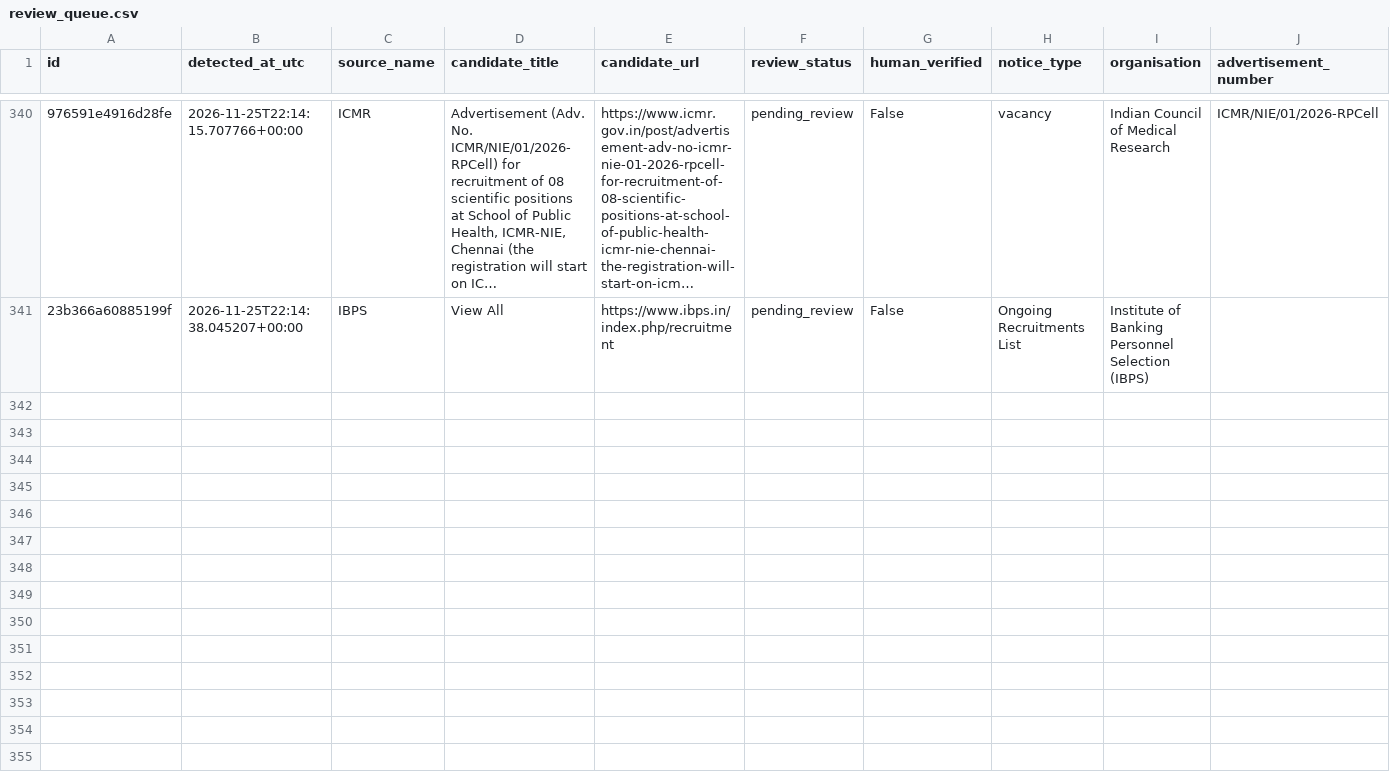
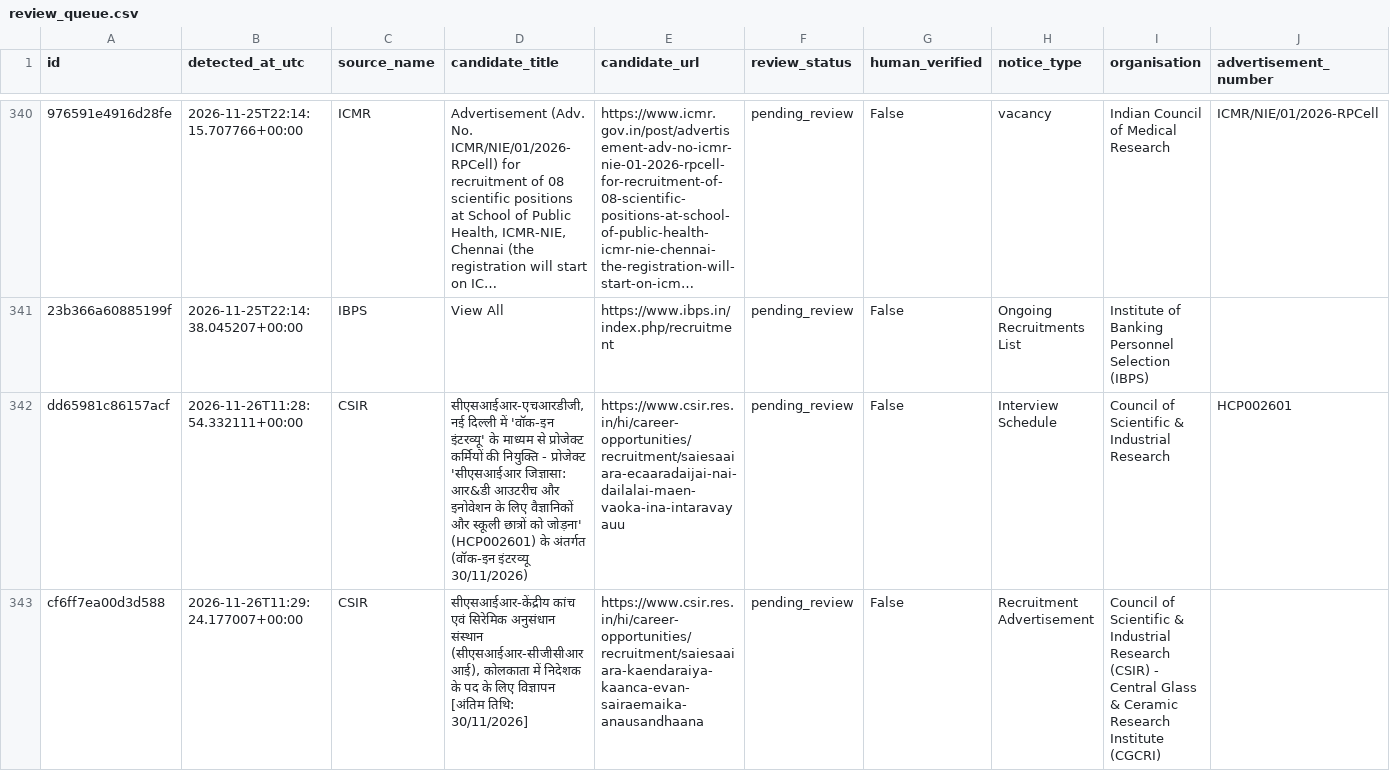
Before and after one commit to ankitvrsharma/government-job-alert, a CSV file: data/review_queue.csv, drawn as a sheet; only a part is shown, gaps mark what is left out; long unchanged cells end in …; rows hold the shown columns only; the diff covers the shown part only; the diff names each change by its address in the sheet, - before the commit and + after, or states it on an @@ line.

```diff
--- a/data/review_queue.csv
+++ b/data/review_queue.csv
+row 342: dd65981c86157acf | 2026-11-26T11:28:54.332111+00:00 | CSIR | सीएसआईआर-एचआरडीजी, नई दिल्ली में 'वॉक-इन इंटरव्यू' के माध्यम से प्रोजेक्ट कर्मियों की नियुक्ति - प्रोजेक्ट 'सीएसआईआर जिज्ञासा: आर&डी आउटरीच और इनोवेशन के लिए वैज्ञानिकों और स्कूली छात्रों को जोड़ना' (HCP002601) के अंतर्गत (वॉक-इन इंटरव्यू 30/11/2026) | https://www.csir.res.in/hi/career-opportunities/recruitment/saiesaaiara-ecaaradaijai-nai-dailalai-maen-vaoka-ina-intaravayauu | pending_review | False | Interview Schedule | Council of Scientific & Industrial Research | HCP002601
+row 343: cf6ff7ea00d3d588 | 2026-11-26T11:29:24.177007+00:00 | CSIR | सीएसआईआर-केंद्रीय कांच एवं सिरेमिक अनुसंधान संस्थान (सीएसआईआर-सीजीसीआरआई), कोलकाता में निदेशक के पद के लिए विज्ञापन [अंतिम तिथि: 30/11/2026] | https://www.csir.res.in/hi/career-opportunities/recruitment/saiesaaiara-kaendaraiya-kaanca-evan-sairaemaika-anausandhaana | pending_review | False | Recruitment Advertisement | Council of Scientific & Industrial Research (CSIR) - Central Glass & Ceramic Research Institute (CGCRI)
```
Also changed, not shown: 2 added rows elsewhere in this file, 3 other files.
